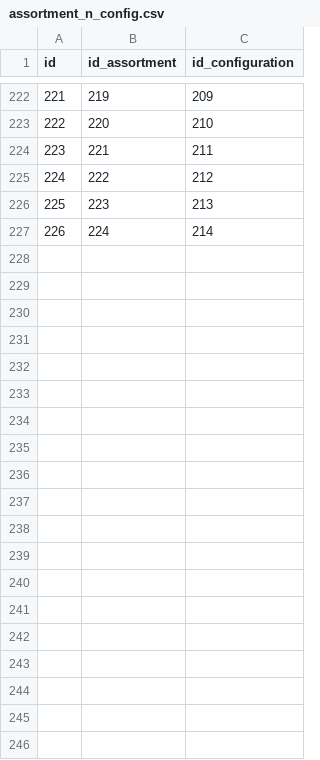
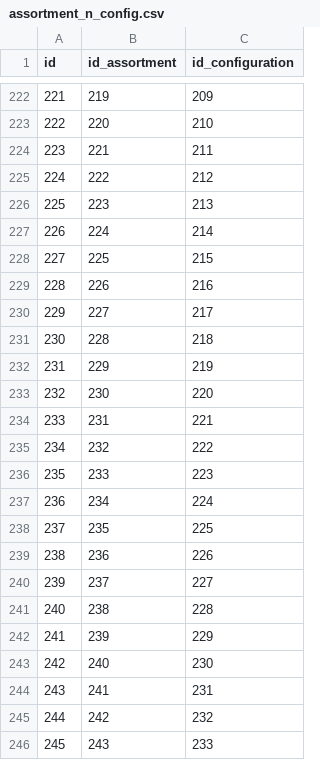
Before and after one commit to Pauline-sh/choco, a CSV file: assortment_n_config.csv, drawn as a sheet; only a part is shown, gaps mark what is left out; the diff covers the shown part only; the diff names each change by its address in the sheet, - before the commit and + after, or states it on an @@ line.

```diff
--- a/assortment_n_config.csv
+++ b/assortment_n_config.csv
+row 228: 227 | 225 | 215
+row 229: 228 | 226 | 216
+row 230: 229 | 227 | 217
+row 231: 230 | 228 | 218
+row 232: 231 | 229 | 219
+row 233: 232 | 230 | 220
+row 234: 233 | 231 | 221
+row 235: 234 | 232 | 222
+row 236: 235 | 233 | 223
+row 237: 236 | 234 | 224
+row 238: 237 | 235 | 225
+row 239: 238 | 236 | 226
+row 240: 239 | 237 | 227
+row 241: 240 | 238 | 228
+row 242: 241 | 239 | 229
+row 243: 242 | 240 | 230
+row 244: 243 | 241 | 231
+row 245: 244 | 242 | 232
+row 246: 245 | 243 | 233
```
Also changed, not shown: 24 added rows elsewhere in this file, assortment.csv, config.csv, 46 other files.
